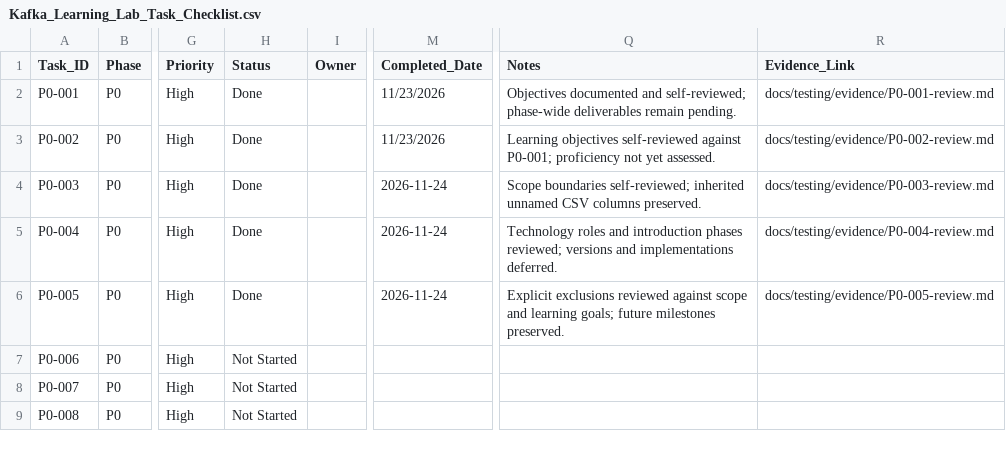
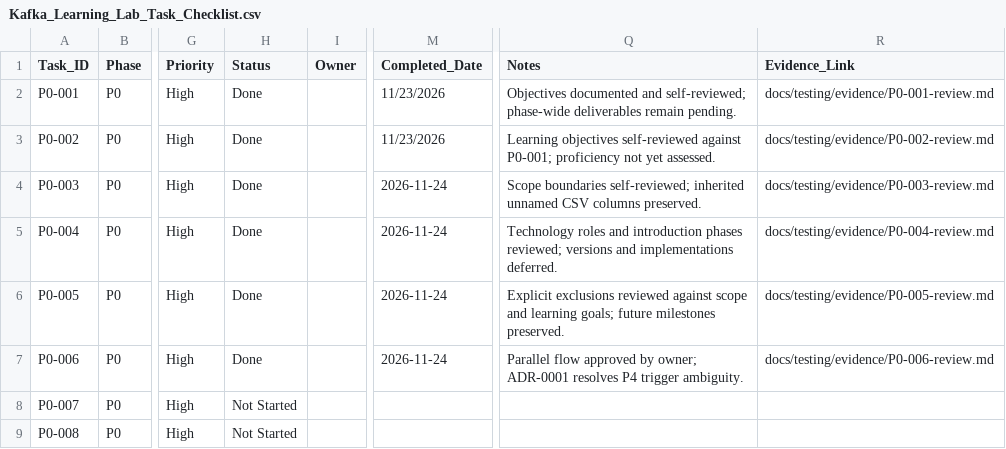
Before and after one commit to ru5iru/enterprise-kafka-learning-lab, a CSV file: docs/roadmap/Kafka_Learning_Lab_Task_Checklist.csv, drawn as a sheet; only a part is shown, gaps mark what is left out; the diff names each change by its address in the sheet, - before the commit and + after, or states it on an @@ line.

Commit message:
docs(scope): define parallel commerce simulation
Refs: P0-006

```diff
--- a/docs/roadmap/Kafka_Learning_Lab_Task_Checklist.csv
+++ b/docs/roadmap/Kafka_Learning_Lab_Task_Checklist.csv
-H7 (Status): Not Started
+H7 (Status): Done
-M7 (Completed_Date): (empty)
+M7 (Completed_Date): 2026-11-24
-Q7 (Notes): (empty)
+Q7 (Notes): Parallel flow approved by owner; ADR-0001 resolves P4 trigger ambiguity.
-R7 (Evidence_Link): (empty)
+R7 (Evidence_Link): docs/testing/evidence/P0-006-review.md
```
Also changed, not shown: 4 other files.
